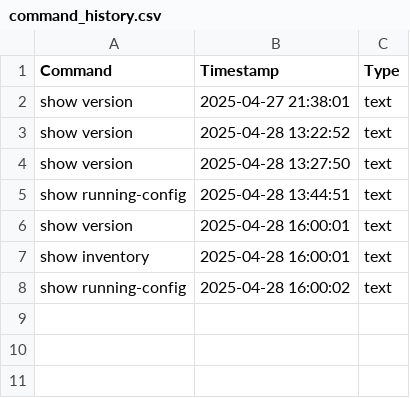
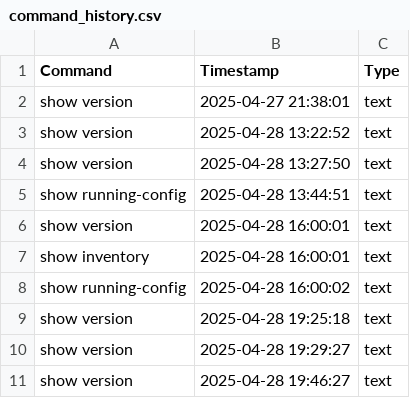
Before and after one commit to chibashr/netWORKS, a CSV file: plugins/network-device-manager/data/outputs/10_1_8_2/command_history.csv, drawn as a sheet.

```diff
--- a/plugins/network-device-manager/data/outputs/10_1_8_2/command_history.csv
+++ b/plugins/network-device-manager/data/outputs/10_1_8_2/command_history.csv
@@ -8 +8,4 @@ show inventory,2025-04-28 16:00:01,text
 show running-config,2025-04-28 16:00:02,text
+show version,2025-04-28 19:25:18,text
+show version,2025-04-28 19:29:27,text
+show version,2025-04-28 19:46:27,text
```
Also changed, not shown: 44 other files.
